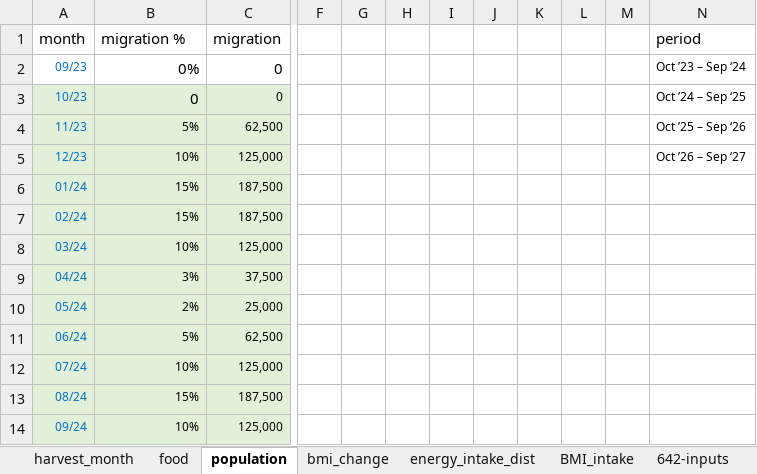
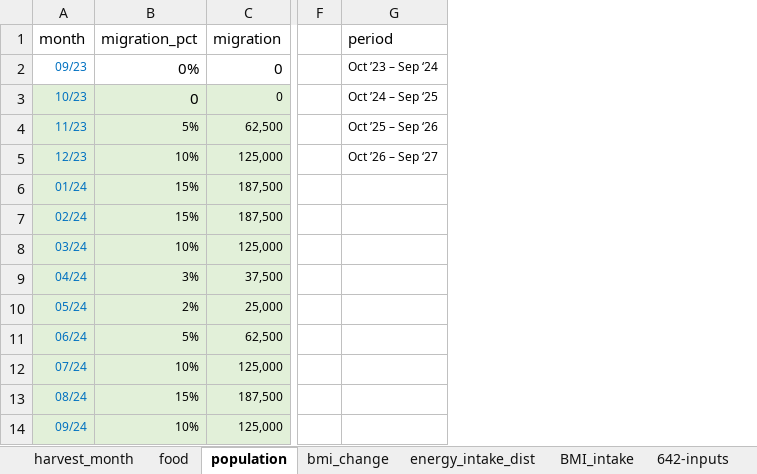
Before and after one commit to aristotle-tek/famine-prediction, an Excel workbook: data/processed/Combined_2024-09-22.xlsx, sheet population, drawn as a sheet; only a part is shown, gaps mark what is left out; values as stored, in another font and other column widths than the file's, no borders; the diff names each change by its address in the sheet, - before the commit and + after, or states it on an @@ line.

```diff
--- a/data/processed/Combined_2024-09-22.xlsx (sheet population)
+++ b/data/processed/Combined_2024-09-22.xlsx (sheet population)
-column G, empty
-column H, empty
-column I, empty
-column J, empty
-column K, empty
-column L, empty
-column M, empty
-B1: migration %
+B1: migration_pct
```
Also changed, not shown: sheet 642-inputs, 4 other files.
